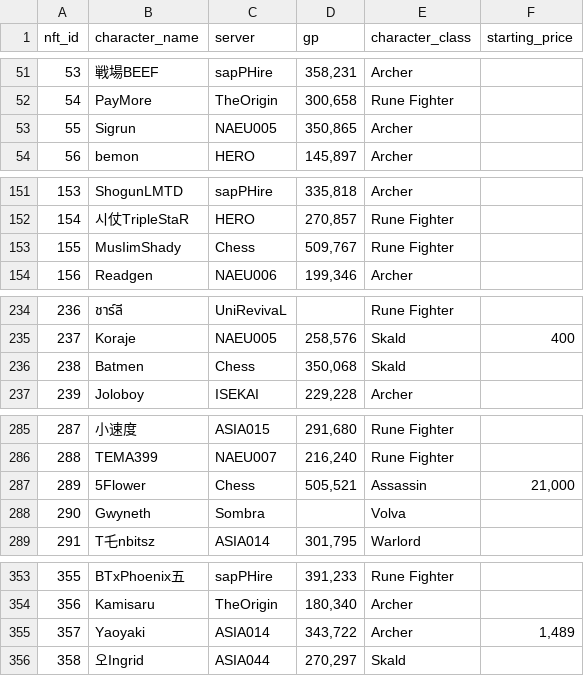
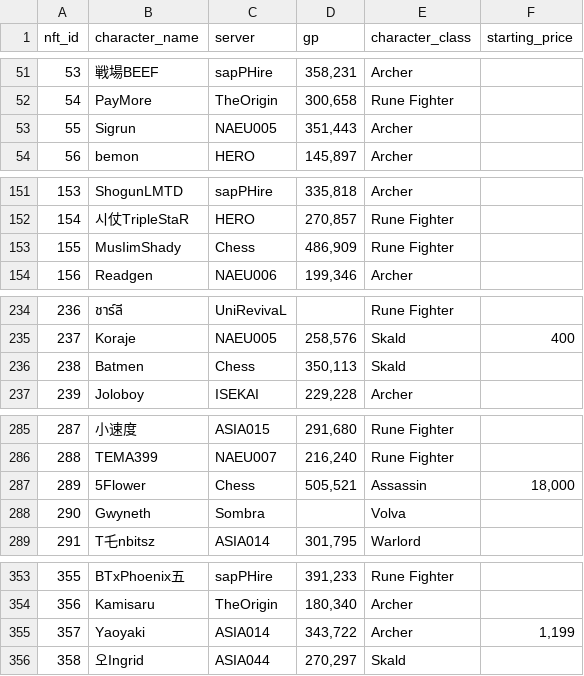
Before and after one commit to lyurgg/ymir-nft-character-search, a CSV file: characters.csv, drawn as a sheet; only a part is shown, gaps mark what is left out; the diff covers the shown part only.

```diff
--- a/characters.csv
+++ b/characters.csv
@@ -52,3 +52,3 @@ nft_id,character_name,server,gp,character_class,starting_price
 54,PayMore,TheOrigin,"300,658",Rune Fighter,
-55,Sigrun,NAEU005,"350,865",Archer,
+55,Sigrun,NAEU005,"351,443",Archer,
 56,bemon,HERO,"145,897",Archer,
@@ -152,3 +152,3 @@ nft_id,character_name,server,gp,character_class,starting_price
 154,시仗TripleStaR,HERO,"270,857",Rune Fighter,
-155,MusIimShady,Chess,"509,767",Rune Fighter,
+155,MusIimShady,Chess,"486,909",Rune Fighter,
 156,Readgen,NAEU006,"199,346",Archer,
@@ -235,3 +235,3 @@ nft_id,character_name,server,gp,character_class,starting_price
 237,Koraje,NAEU005,"258,576",Skald,400
-238,Batmen,Chess,"350,068",Skald,
+238,Batmen,Chess,"350,113",Skald,
 239,Joloboy,ISEKAI,"229,228",Archer,
@@ -286,3 +286,3 @@ nft_id,character_name,server,gp,character_class,starting_price
 288,TEMA399,NAEU007,"216,240",Rune Fighter,
-289,5Flower,Chess,"505,521",Assassin,"21,000"
+289,5Flower,Chess,"505,521",Assassin,"18,000"
 290,Gwyneth,Sombra,,Volva,
@@ -354,3 +354,3 @@ nft_id,character_name,server,gp,character_class,starting_price
 356,Kamisaru,TheOrigin,"180,340",Archer,
-357,Yaoyaki,ASIA014,"343,722",Archer,"1,489"
+357,Yaoyaki,ASIA014,"343,722",Archer,"1,199"
 358,오Ingrid,ASIA044,"270,297",Skald,
```
Also changed, not shown: 2 added rows, 1 removed row and 51 edited cells elsewhere in this file, 29 other files.
